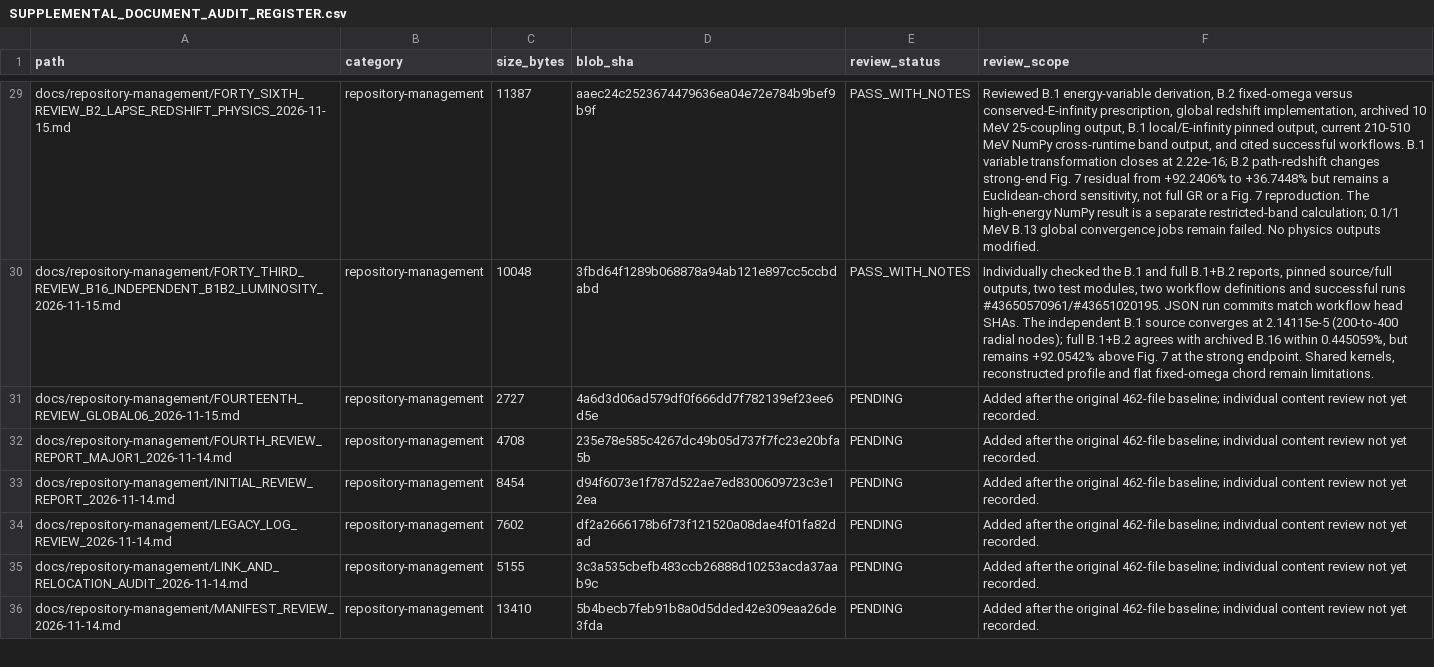
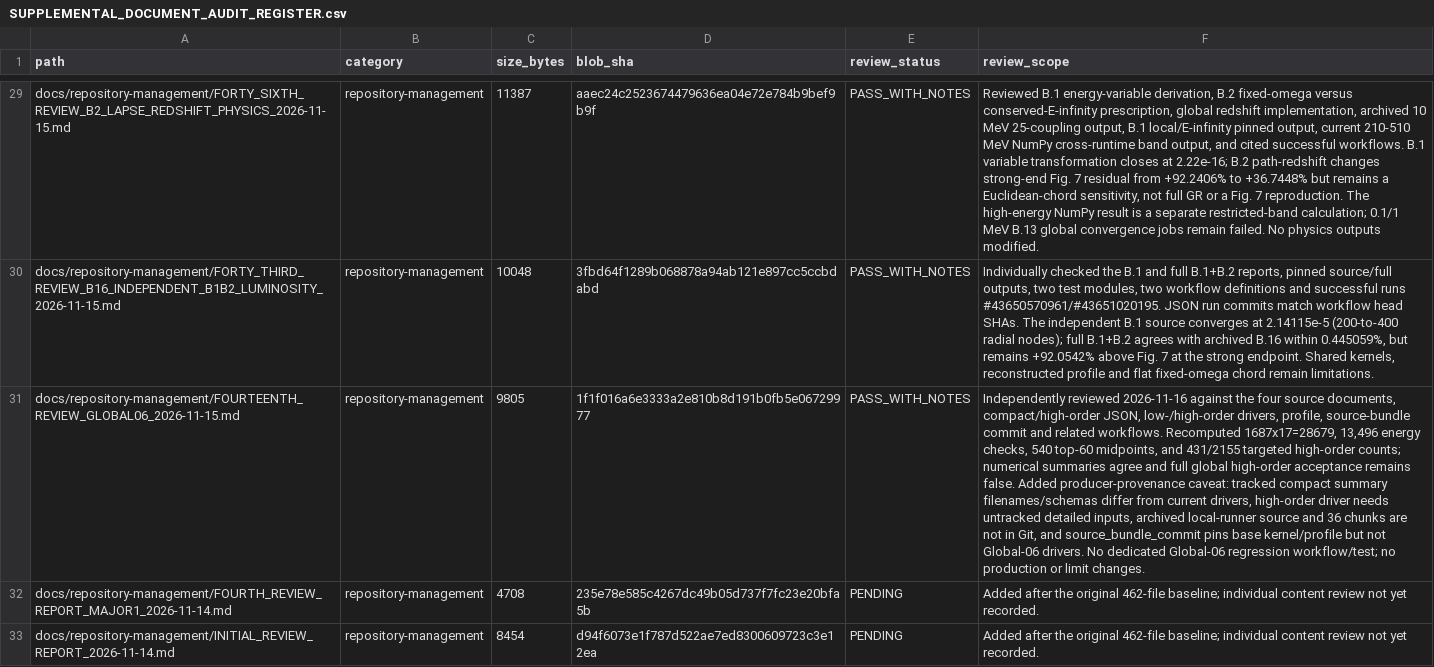
Before and after one commit to lm846802297-bit/axial-vector-review-response, a CSV file: docs/repository-management/SUPPLEMENTAL_DOCUMENT_AUDIT_REGISTER.csv, drawn as a sheet; only a part is shown, gaps mark what is left out; the shorter side is filled out with more unchanged rows; the diff names each change by its address in the sheet, - before the commit and + after, or states it on an @@ line.

Commit message:
docs: record independent Global-06 supplemental review

```diff
--- a/docs/repository-management/SUPPLEMENTAL_DOCUMENT_AUDIT_REGISTER.csv
+++ b/docs/repository-management/SUPPLEMENTAL_DOCUMENT_AUDIT_REGISTER.csv
-C31 (size_bytes): 2727
+C31 (size_bytes): 9805
-D31 (blob_sha): 4a6d3d06ad579df0f666dd7f782139ef23ee6d5e
+D31 (blob_sha): 1f1f016a6e3333a2e810b8d191b0fb5e06729977
-E31 (review_status): PENDING
+E31 (review_status): PASS_WITH_NOTES
-F31 (review_scope): Added after the original 462-file baseline; individual content review not yet recorded.
+F31 (review_scope): Independently reviewed 2026-11-16 against the four source documents, compact/high-order JSON, low-/high-order drivers, profile, source-bundle commit and related workflows. Recomputed 1687x17=28679, 13,496 energy checks, 540 top-60 midpoints, and 431/2155 targeted high-order counts; numerical summaries agree and full global high-order acceptance remains false. Added producer-provenance caveat: tracked compact summary filenames/schemas differ from current drivers, high-order driver needs untracked detailed inputs, archived local-runner source and 36 chunks are not in Git, and source_bundle_commit pins base kernel/profile but not Global-06 drivers. No dedicated Global-06 regression workflow/test; no production or limit changes.
```
